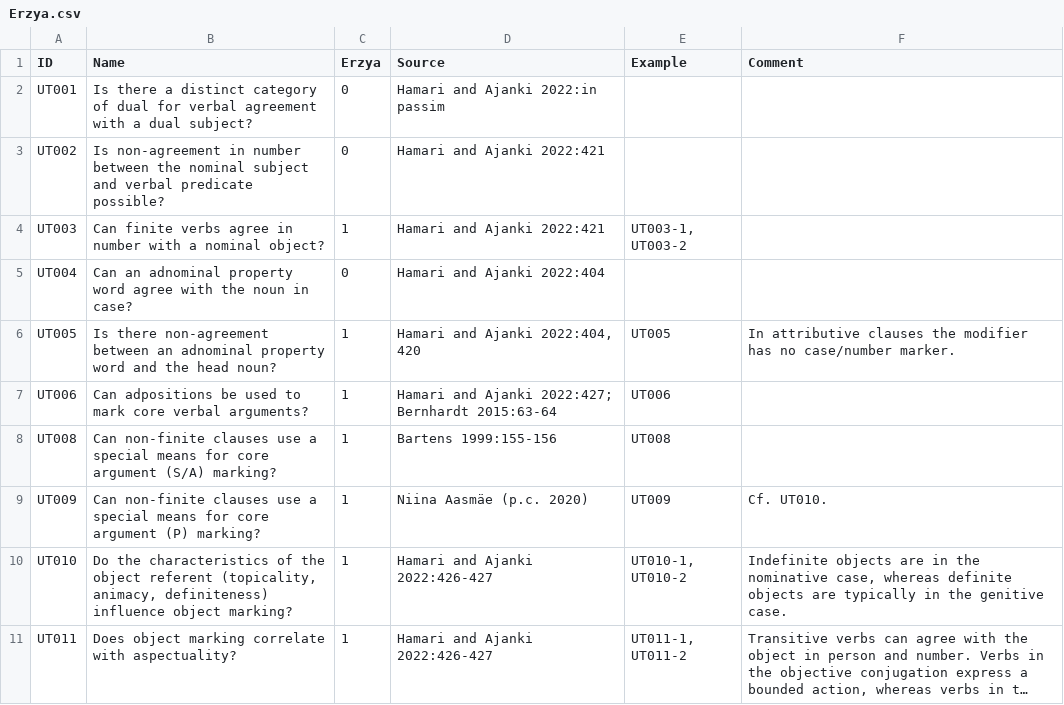
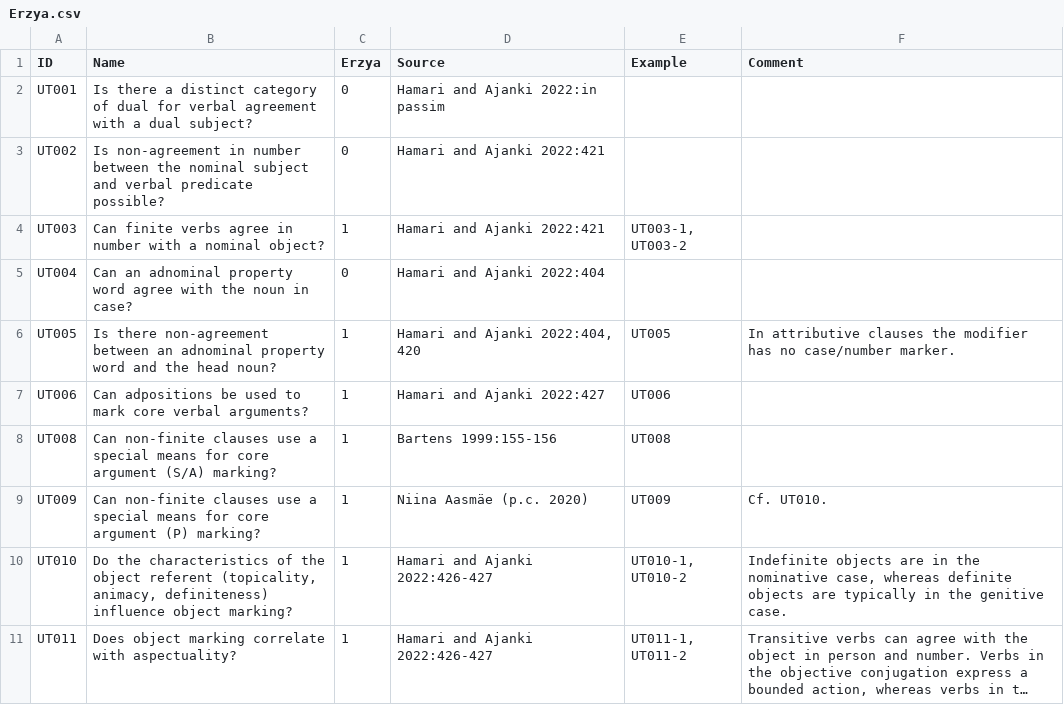
Before and after one commit to cldf-datasets/uratyp, a CSV file: raw/UT/language-tables/Erzya.csv, drawn as a sheet; only a part is shown; long unchanged cells end in ….

```diff
--- a/raw/UT/language-tables/Erzya.csv
+++ b/raw/UT/language-tables/Erzya.csv
@@ -6,3 +6,3 @@ UT004,Can an adnominal property word agree with the noun in case?,0,Hamari and A
 UT005,Is there non-agreement between an adnominal property word and the head noun? ,1,"Hamari and Ajanki 2022:404, 420",UT005,In attributive clauses the modifier has no case/number marker.
-UT006,Can adpositions be used to mark core verbal arguments?,1,Hamari and Ajanki 2022:427; Bernhardt 2015:63-64,UT006,
+UT006,Can adpositions be used to mark core verbal arguments?,1,Hamari and Ajanki 2022:427,UT006,
 UT008,Can non-finite clauses use a special means for core argument (S/A) marking?,1,Bartens 1999:155-156,UT008,
```
Also changed, not shown: raw/UT/language-tables/Moksha.csv, raw/UT/language-tables/Nganasan.csv, 3 other files.
